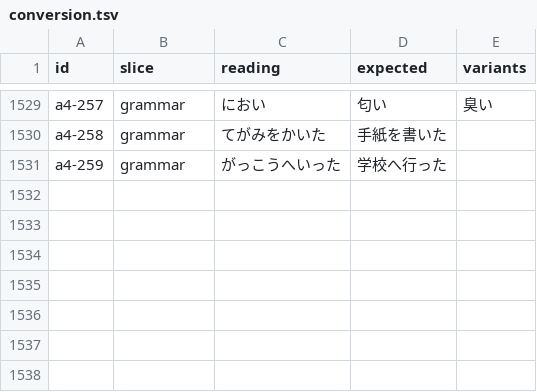
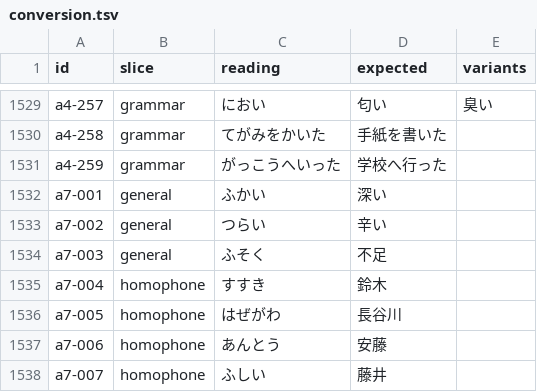
Before and after one commit to tsuyoshi-otake/sakura-input, a TSV file: corpus/accuracy/conversion.tsv, drawn as a sheet; only a part is shown, gaps mark what is left out; the diff names each change by its address in the sheet, - before the commit and + after, or states it on an @@ line.

```diff
--- a/corpus/accuracy/conversion.tsv
+++ b/corpus/accuracy/conversion.tsv
+row 1532: a7-001 | general | ふかい | 深い
+row 1533: a7-002 | general | つらい | 辛い
+row 1534: a7-003 | general | ふそく | 不足
+row 1535: a7-004 | homophone | すすき | 鈴木
+row 1536: a7-005 | homophone | はぜがわ | 長谷川
+row 1537: a7-006 | homophone | あんとう | 安藤
+row 1538: a7-007 | homophone | ふしい | 藤井
```
Also changed, not shown: corpus/accuracy/conversion.snapshot.tsv, corpus/accuracy/floors.tsv, 4 other files.
